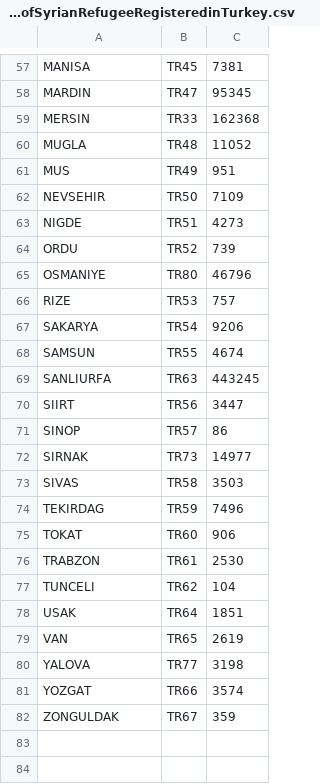
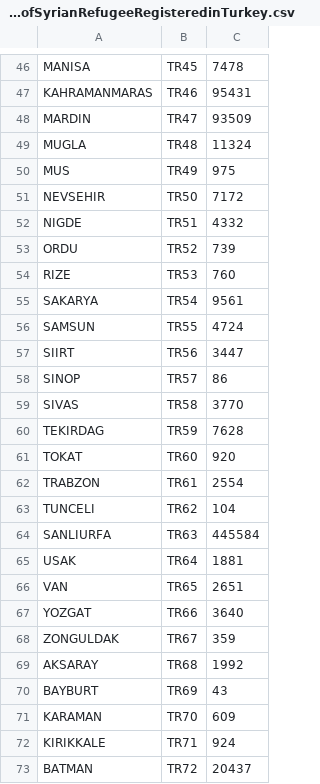
Before and after one commit to lombie/Data-for-Tools, a CSV file: Spreadsheets/ProvincialBreakdownofSyrianRefugeeRegisteredinTurkey.csv, drawn as a sheet; only a part is shown, gaps mark what is left out; removed rows and columns are numbered as before the commit, all else as after; the diff covers the shown part only; the diff names each change by its address in the sheet, - before the commit and + after, or states it on an @@ line.

```diff
--- a/Spreadsheets/ProvincialBreakdownofSyrianRefugeeRegisteredinTurkey.csv
+++ b/Spreadsheets/ProvincialBreakdownofSyrianRefugeeRegisteredinTurkey.csv
-C46: 7381
+C46: 7478
+row 47: KAHRAMANMARAS | TR46 | 95431
-C48: 95345
+C48: 93509
-row 59: MERSIN | TR33 | 162368
-C49: 11052
+C49: 11324
-C50: 951
+C50: 975
-C51: 7109
+C51: 7172
-C52: 4273
+C52: 4332
-row 65: OSMANIYE | TR80 | 46796
-C54: 757
+C54: 760
-C55: 9206
+C55: 9561
-C56: 4674
+C56: 4724
-row 69: SANLIURFA | TR63 | 443245
-row 72: SIRNAK | TR73 | 14977
-C59: 3503
+C59: 3770
-C60: 7496
+C60: 7628
-C61: 906
+C61: 920
-C62: 2530
+C62: 2554
+row 64: SANLIURFA | TR63 | 445584
-C65: 1851
+C65: 1881
-C66: 2619
+C66: 2651
-row 80: YALOVA | TR77 | 3198
-C67: 3574
+C67: 3640
+row 69: AKSARAY | TR68 | 1992
@@ row 16 moved to row 70: BAYBURT @@
+row 71: KARAMAN | TR70 | 609
+row 72: KIRIKKALE | TR71 | 924
+row 73: BATMAN | TR72 | 20437
```
Also changed, not shown: 8 added rows, 9 removed rows, 3 moved rows and 31 edited cells elsewhere in this file.
